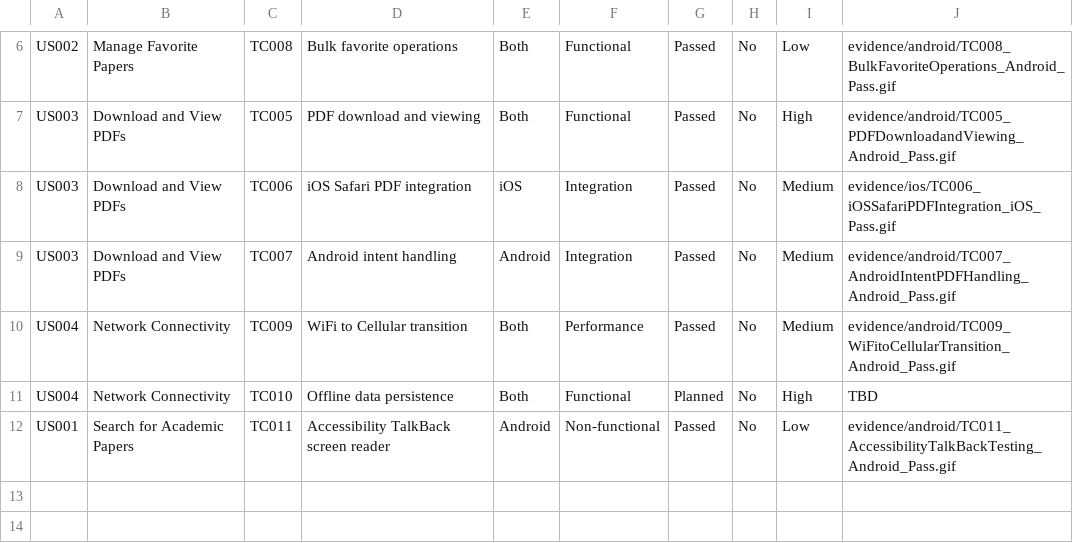
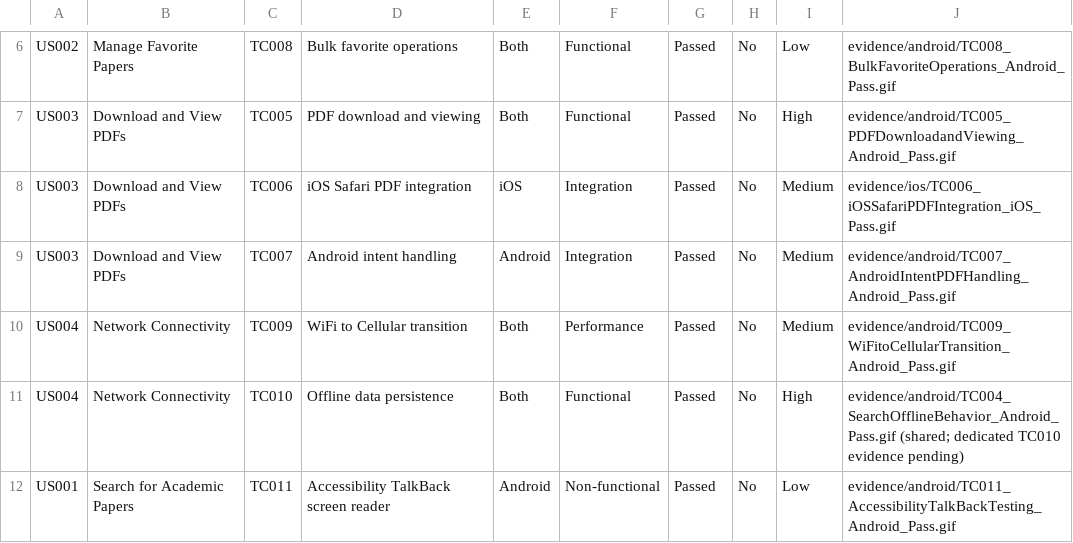
Before and after one commit to gesttaltt/qa-arxiv-mobile, a CSV file: manual-tests/traceability-matrix.csv, drawn as a sheet; only a part is shown, gaps mark what is left out.

```diff
--- a/manual-tests/traceability-matrix.csv
+++ b/manual-tests/traceability-matrix.csv
@@ -10,3 +10,3 @@ US003,Download and View PDFs,TC007,Android intent handling,Android,Integration,P
 US004,Network Connectivity,TC009,WiFi to Cellular transition,Both,Performance,Passed,No,Medium,"evidence/android/TC009_WiFitoCellularTransition_Android_Pass.gif"
-US004,Network Connectivity,TC010,Offline data persistence,Both,Functional,Planned,No,High,"TBD"
+US004,Network Connectivity,TC010,Offline data persistence,Both,Functional,Passed,No,High,"evidence/android/TC004_SearchOfflineBehavior_Android_Pass.gif (shared; dedicated TC010 evidence pending)"
 US001,Search for Academic Papers,TC011,Accessibility TalkBack screen reader,Android,Non-functional,Passed,No,Low,"evidence/android/TC011_AccessibilityTalkBackTesting_Android_Pass.gif"
```
Also changed, not shown: 29 other files.
